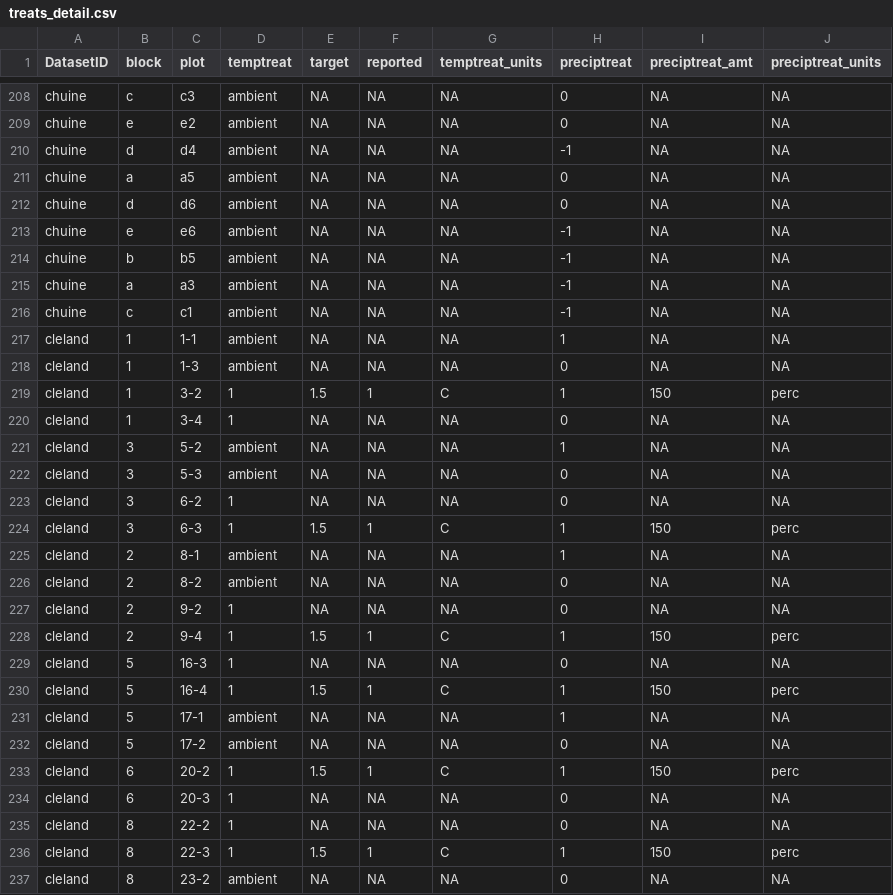
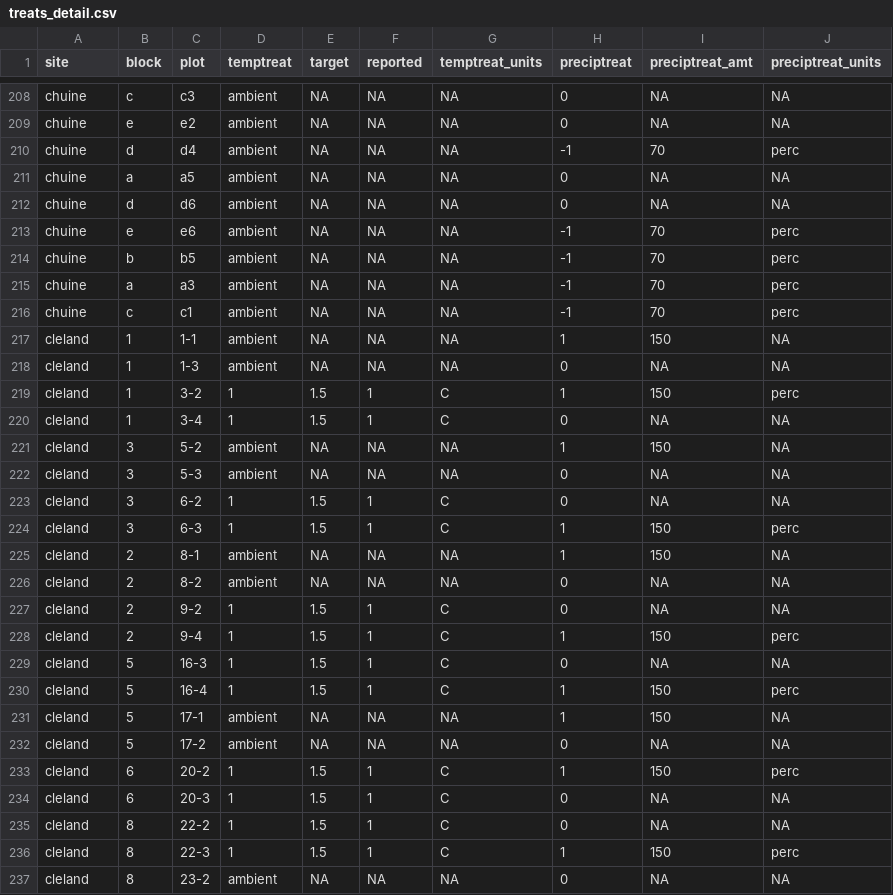
Before and after one commit to AileneKane/radcliffe, a CSV file: Analyses/treats_detail.csv, drawn as a sheet; only a part is shown, gaps mark what is left out; the diff covers the shown part only.

```diff
--- a/Analyses/treats_detail.csv
+++ b/Analyses/treats_detail.csv
@@ -1 +1 @@
-"DatasetID","block","plot","temptreat","target","reported","temptreat_units","preciptreat","preciptreat_amt","preciptreat_units"
+"site","block","plot","temptreat","target","reported","temptreat_units","preciptreat","preciptreat_amt","preciptreat_units"
@@ -209,28 +209,28 @@
 "chuine","e","e2","ambient",NA,NA,NA,"0",NA,NA
-"chuine","d","d4","ambient",NA,NA,NA,"-1",NA,NA
+"chuine","d","d4","ambient",NA,NA,NA,"-1","70","perc"
 "chuine","a","a5","ambient",NA,NA,NA,"0",NA,NA
 "chuine","d","d6","ambient",NA,NA,NA,"0",NA,NA
-"chuine","e","e6","ambient",NA,NA,NA,"-1",NA,NA
-"chuine","b","b5","ambient",NA,NA,NA,"-1",NA,NA
-"chuine","a","a3","ambient",NA,NA,NA,"-1",NA,NA
-"chuine","c","c1","ambient",NA,NA,NA,"-1",NA,NA
-"cleland","1","1-1","ambient",NA,NA,NA,"1",NA,NA
+"chuine","e","e6","ambient",NA,NA,NA,"-1","70","perc"
+"chuine","b","b5","ambient",NA,NA,NA,"-1","70","perc"
+"chuine","a","a3","ambient",NA,NA,NA,"-1","70","perc"
+"chuine","c","c1","ambient",NA,NA,NA,"-1","70","perc"
+"cleland","1","1-1","ambient",NA,NA,NA,"1","150",NA
 "cleland","1","1-3","ambient",NA,NA,NA,"0",NA,NA
 "cleland","1","3-2","1",1.5,"1","C","1","150","perc"
-"cleland","1","3-4","1",NA,NA,NA,"0",NA,NA
-"cleland","3","5-2","ambient",NA,NA,NA,"1",NA,NA
+"cleland","1","3-4","1",1.5,"1","C","0",NA,NA
+"cleland","3","5-2","ambient",NA,NA,NA,"1","150",NA
 "cleland","3","5-3","ambient",NA,NA,NA,"0",NA,NA
-"cleland","3","6-2","1",NA,NA,NA,"0",NA,NA
+"cleland","3","6-2","1",1.5,"1","C","0",NA,NA
 "cleland","3","6-3","1",1.5,"1","C","1","150","perc"
-"cleland","2","8-1","ambient",NA,NA,NA,"1",NA,NA
+"cleland","2","8-1","ambient",NA,NA,NA,"1","150",NA
 "cleland","2","8-2","ambient",NA,NA,NA,"0",NA,NA
-"cleland","2","9-2","1",NA,NA,NA,"0",NA,NA
+"cleland","2","9-2","1",1.5,"1","C","0",NA,NA
 "cleland","2","9-4","1",1.5,"1","C","1","150","perc"
-"cleland","5","16-3","1",NA,NA,NA,"0",NA,NA
+"cleland","5","16-3","1",1.5,"1","C","0",NA,NA
 "cleland","5","16-4","1",1.5,"1","C","1","150","perc"
-"cleland","5","17-1","ambient",NA,NA,NA,"1",NA,NA
+"cleland","5","17-1","ambient",NA,NA,NA,"1","150",NA
 "cleland","5","17-2","ambient",NA,NA,NA,"0",NA,NA
 "cleland","6","20-2","1",1.5,"1","C","1","150","perc"
-"cleland","6","20-3","1",NA,NA,NA,"0",NA,NA
-"cleland","8","22-2","1",NA,NA,NA,"0",NA,NA
+"cleland","6","20-3","1",1.5,"1","C","0",NA,NA
+"cleland","8","22-2","1",1.5,"1","C","0",NA,NA
 "cleland","8","22-3","1",1.5,"1","C","1","150","perc"
```
Also changed, not shown: 73 edited cells elsewhere in this file, Analyses/EffectiveWarming_Plot.csv, Analyses/EffectiveWarming_Treatment.csv, 13 other files.
